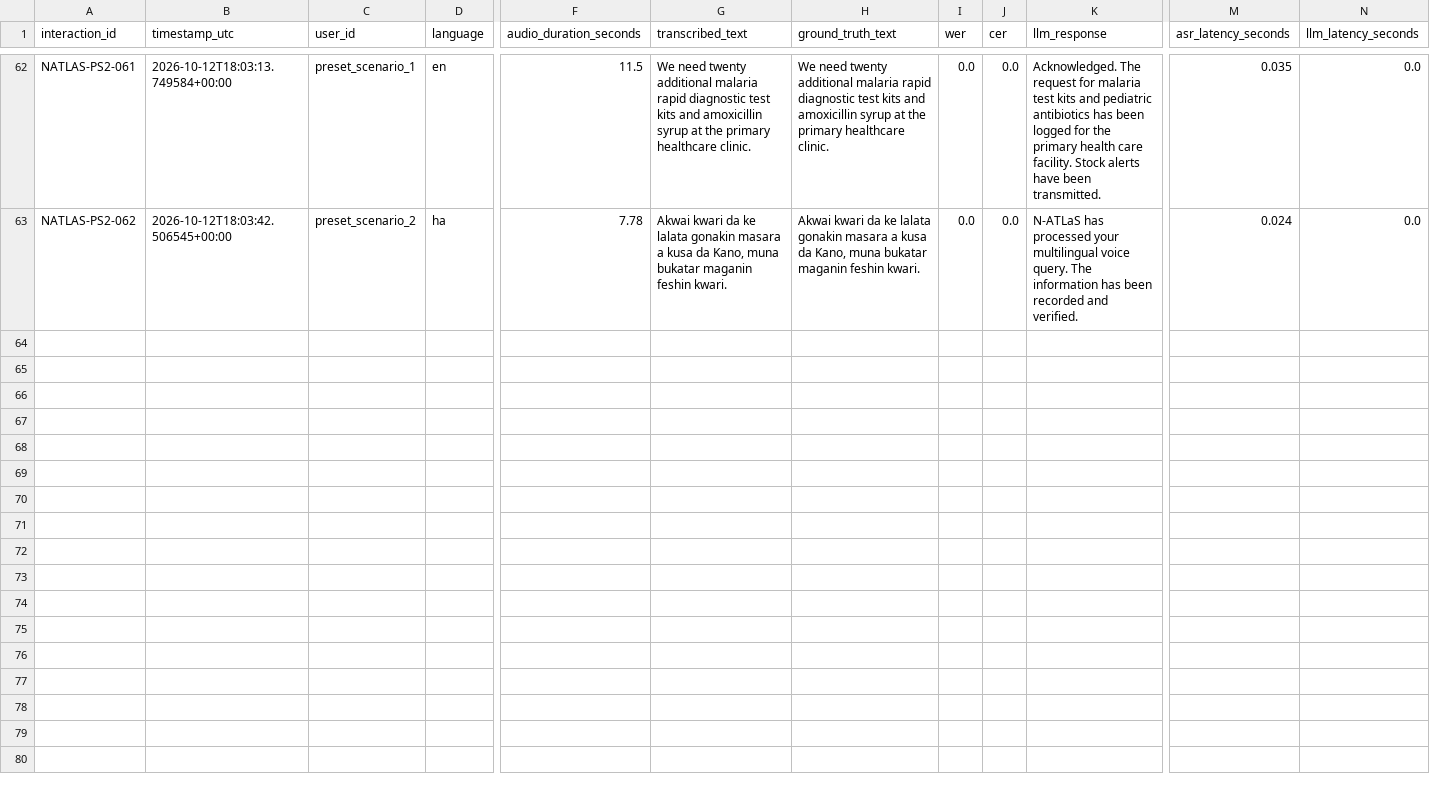
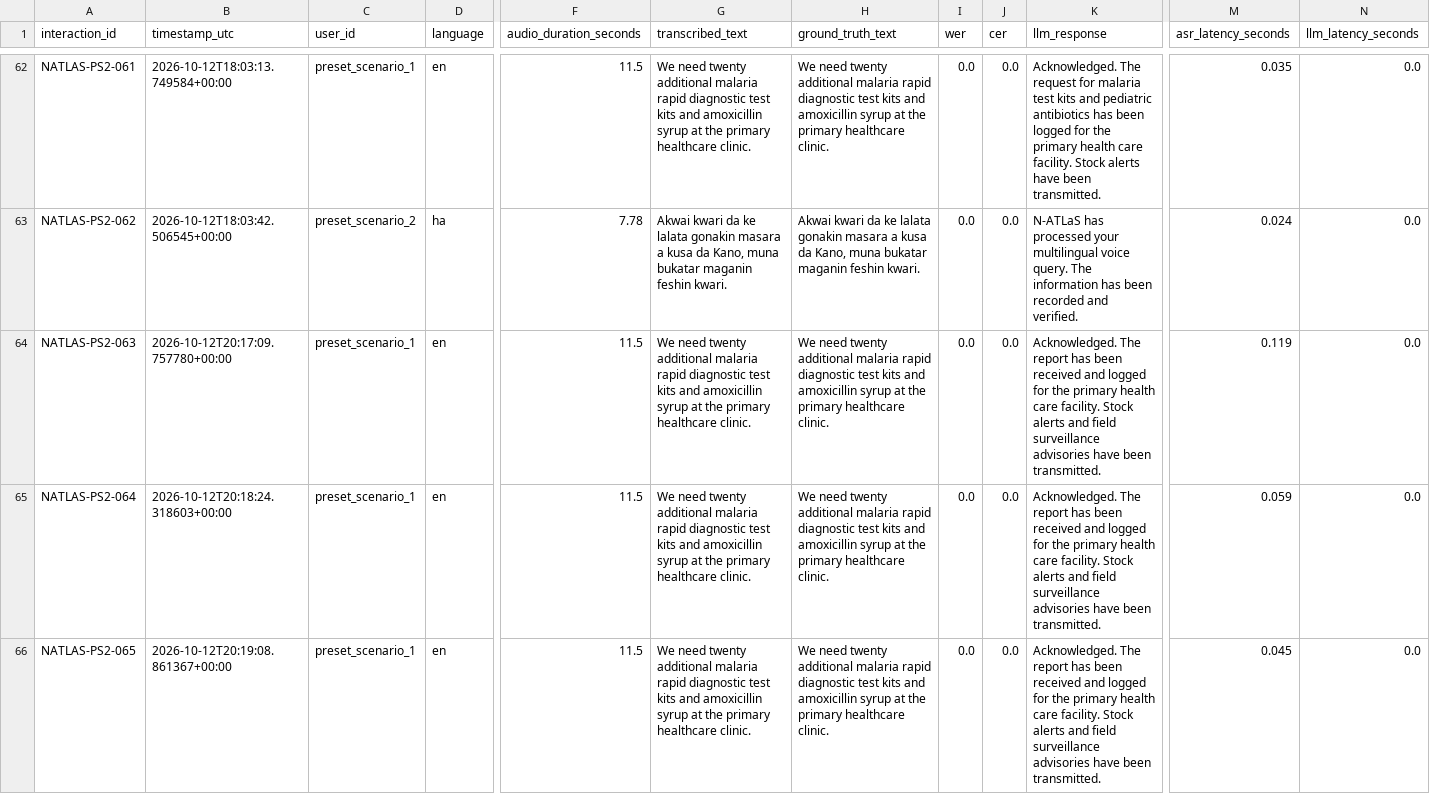
Before and after one commit to maduekedickson/n-atlas, a CSV file: evaluation/results/ps2_interactions.csv, drawn as a sheet; only a part is shown, gaps mark what is left out; rows hold the shown columns only; the diff names each change by its address in the sheet, - before the commit and + after, or states it on an @@ line.

```diff
--- a/evaluation/results/ps2_interactions.csv
+++ b/evaluation/results/ps2_interactions.csv
+row 64: NATLAS-PS2-063 | 2026-10-12T20:17:09.757780+00:00 | preset_scenario_1 | en | 11.5 | We need twenty additional malaria rapid diagnostic test kits and amoxicillin syrup at the primary healthcare clinic. | We need twenty additional malaria rapid diagnostic test kits and amoxicillin syrup at the primary healthcare clinic. | 0.0 | 0.0 | Acknowledged. The report has been received and logged for the primary health care facility. Stock alerts and field surveillance advisories have been transmitted. | 0.119 | 0.0
+row 65: NATLAS-PS2-064 | 2026-10-12T20:18:24.318603+00:00 | preset_scenario_1 | en | 11.5 | We need twenty additional malaria rapid diagnostic test kits and amoxicillin syrup at the primary healthcare clinic. | We need twenty additional malaria rapid diagnostic test kits and amoxicillin syrup at the primary healthcare clinic. | 0.0 | 0.0 | Acknowledged. The report has been received and logged for the primary health care facility. Stock alerts and field surveillance advisories have been transmitted. | 0.059 | 0.0
+row 66: NATLAS-PS2-065 | 2026-10-12T20:19:08.861367+00:00 | preset_scenario_1 | en | 11.5 | We need twenty additional malaria rapid diagnostic test kits and amoxicillin syrup at the primary healthcare clinic. | We need twenty additional malaria rapid diagnostic test kits and amoxicillin syrup at the primary healthcare clinic. | 0.0 | 0.0 | Acknowledged. The report has been received and logged for the primary health care facility. Stock alerts and field surveillance advisories have been transmitted. | 0.045 | 0.0
```
Also changed, not shown: 4 other files.
